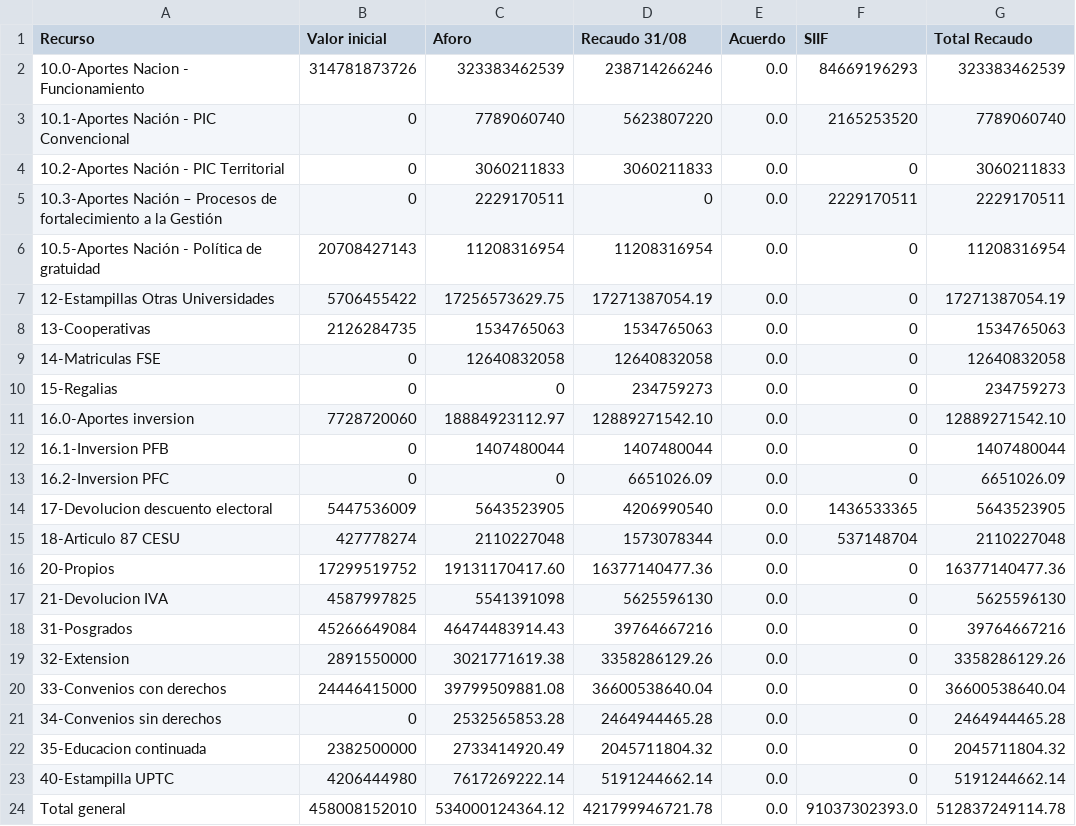
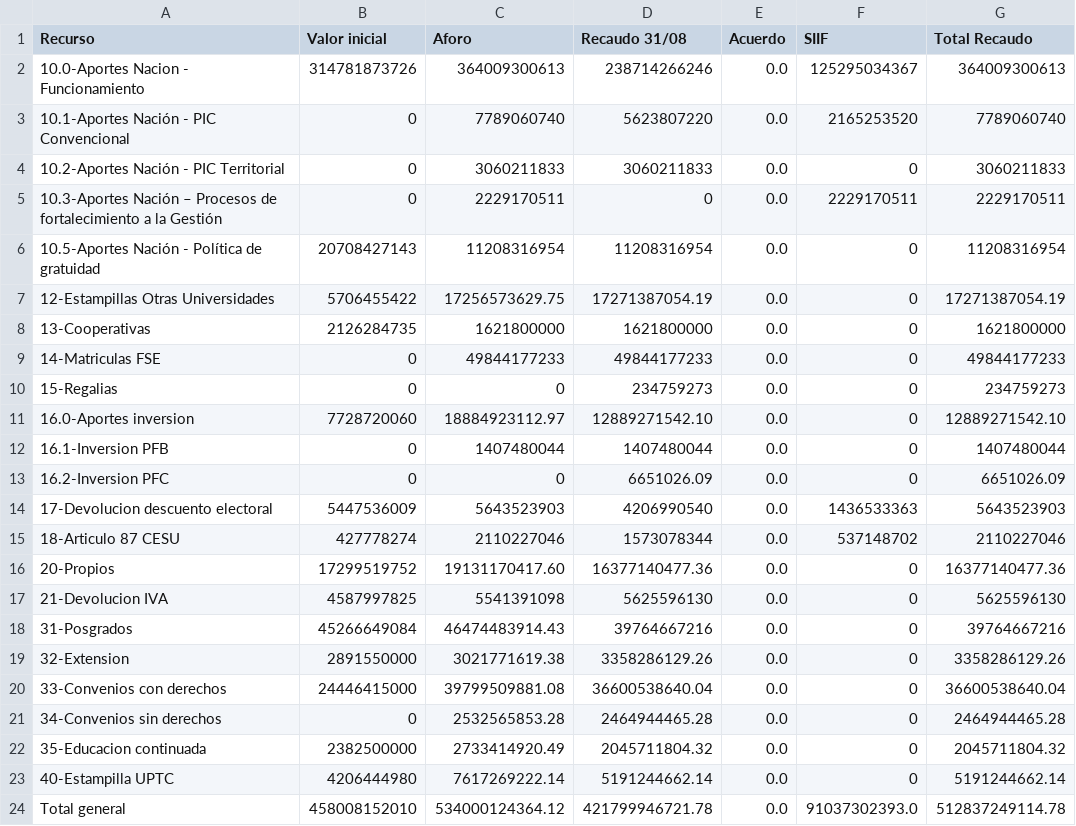
Before and after one commit to fabiancho0724/VAFI, a CSV file: public/data/balance.csv, drawn as a sheet.

```diff
--- a/public/data/balance.csv
+++ b/public/data/balance.csv
@@ -1,3 +1,3 @@
 Recurso,Valor inicial,Aforo,Recaudo 31/08,Acuerdo,SIIF,Total Recaudo
-10.0-Aportes Nacion - Funcionamiento,314781873726,323383462539,238714266246,0.0,84669196293,323383462539
+10.0-Aportes Nacion - Funcionamiento,314781873726,364009300613,238714266246,0.0,125295034367,364009300613
 10.1-Aportes Nación - PIC Convencional,0,7789060740,5623807220,0.0,2165253520,7789060740
@@ -7,4 +7,4 @@ Recurso,Valor inicial,Aforo,Recaudo 31/08,Acuerdo,SIIF,Total Recaudo
 12-Estampillas Otras Universidades,5706455422,17256573629.75,17271387054.19,0.0,0,17271387054.19
-13-Cooperativas,2126284735,1534765063,1534765063,0.0,0,1534765063
-14-Matriculas FSE,0,12640832058,12640832058,0.0,0,12640832058
+13-Cooperativas,2126284735,1621800000,1621800000,0.0,0,1621800000
+14-Matriculas FSE,0,49844177233,49844177233,0.0,0,49844177233
 15-Regalias,0,0,234759273,0.0,0,234759273
@@ -13,4 +13,4 @@ Recurso,Valor inicial,Aforo,Recaudo 31/08,Acuerdo,SIIF,Total Recaudo
 16.2-Inversion PFC,0,0,6651026.09,0.0,0,6651026.09
-17-Devolucion descuento electoral,5447536009,5643523905,4206990540,0.0,1436533365,5643523905
-18-Articulo 87 CESU,427778274,2110227048,1573078344,0.0,537148704,2110227048
+17-Devolucion descuento electoral,5447536009,5643523903,4206990540,0.0,1436533363,5643523903
+18-Articulo 87 CESU,427778274,2110227046,1573078344,0.0,537148702,2110227046
 20-Propios,17299519752,19131170417.60,16377140477.36,0.0,0,16377140477.36
```
Also changed, not shown: 2 other files.
